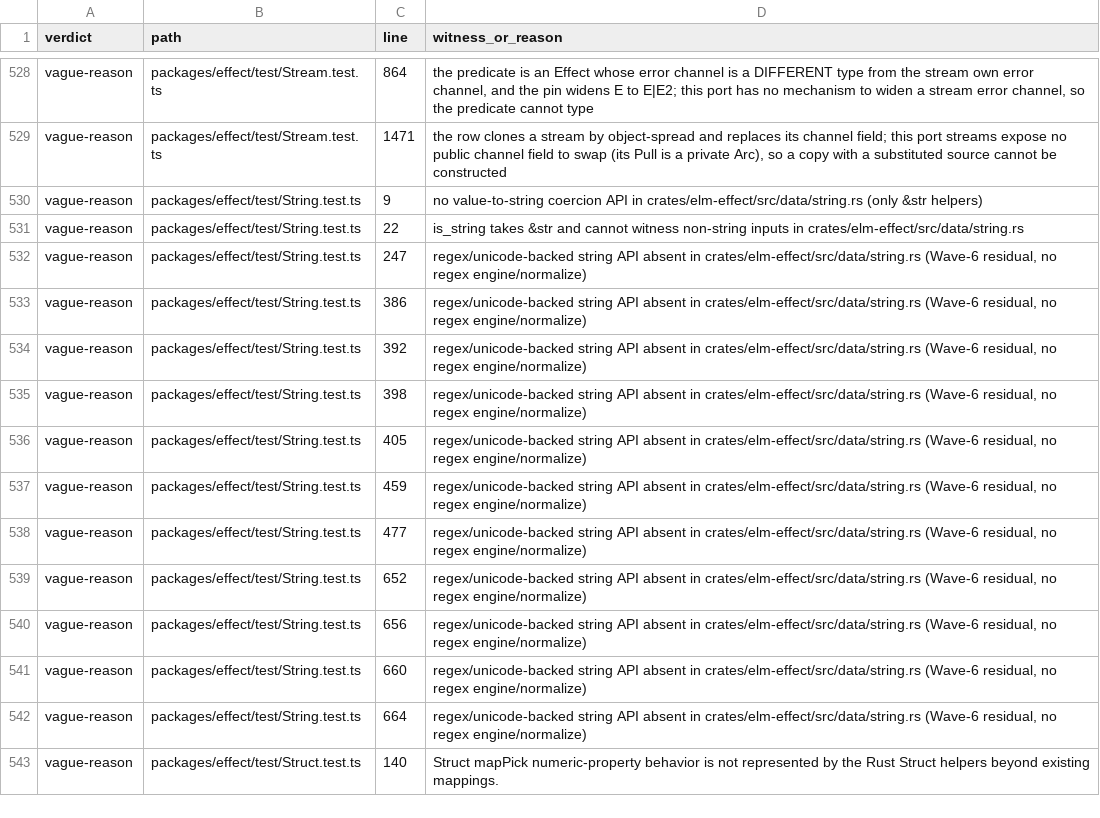
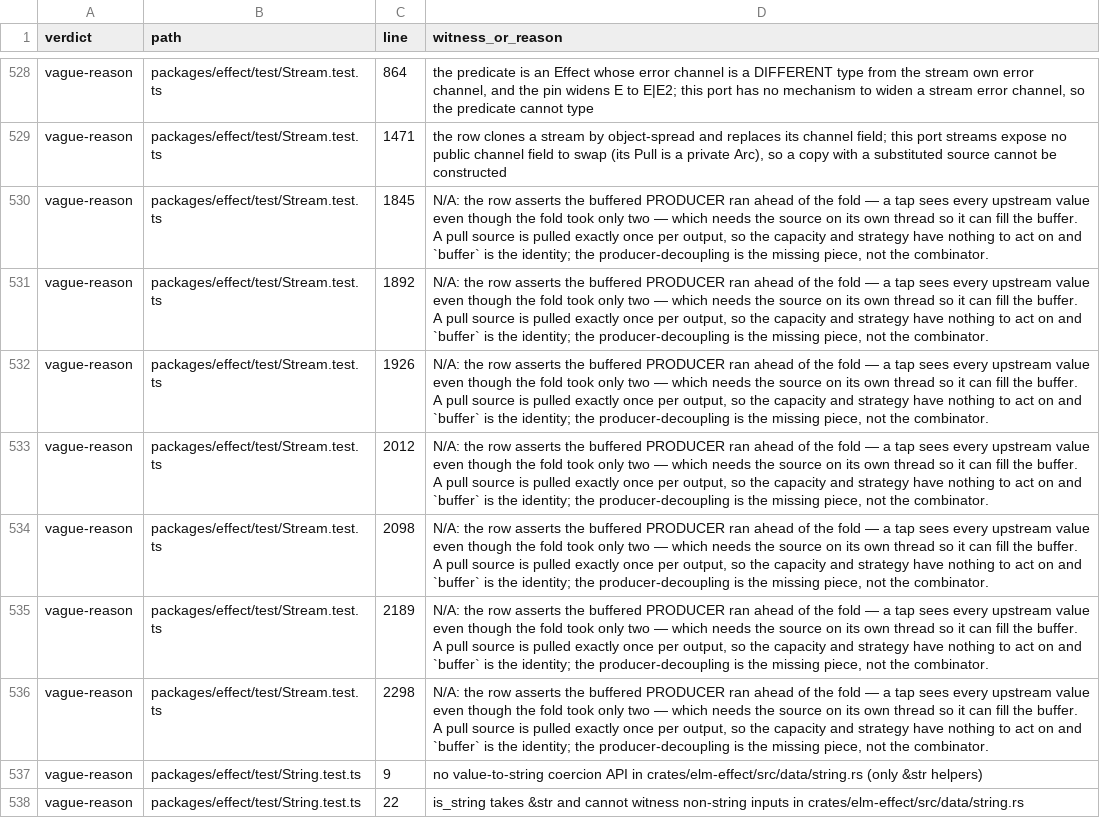
Before and after one commit to bangedorrunt/elm-effect-rs, a TSV file: conformance/witness-audit.tsv, drawn as a sheet; only a part is shown, gaps mark what is left out; the shorter side is filled out with more unchanged rows.

```diff
--- a/conformance/witness-audit.tsv
+++ b/conformance/witness-audit.tsv
@@ -529,2 +529,9 @@ vague-reason	packages/effect/test/Stream.test.ts	864	the predicate is an Effect
 vague-reason	packages/effect/test/Stream.test.ts	1471	the row clones a stream by object-spread and replaces its channel field; this port streams expose no public channel field to swap (its Pull is a private Arc), so a copy with a substituted source cannot be constructed
+vague-reason	packages/effect/test/Stream.test.ts	1845	N/A: the row asserts the buffered PRODUCER ran ahead of the fold — a tap sees every upstream value even though the fold took only two — which needs the source on its own thread so it can fill the buffer. A pull source is pulled exactly once per output, so the capacity and strategy have nothing to act on and `buffer` is the identity; the producer-decoupling is the missing piece, not the combinator.
+vague-reason	packages/effect/test/Stream.test.ts	1892	N/A: the row asserts the buffered PRODUCER ran ahead of the fold — a tap sees every upstream value even though the fold took only two — which needs the source on its own thread so it can fill the buffer. A pull source is pulled exactly once per output, so the capacity and strategy have nothing to act on and `buffer` is the identity; the producer-decoupling is the missing piece, not the combinator.
+vague-reason	packages/effect/test/Stream.test.ts	1926	N/A: the row asserts the buffered PRODUCER ran ahead of the fold — a tap sees every upstream value even though the fold took only two — which needs the source on its own thread so it can fill the buffer. A pull source is pulled exactly once per output, so the capacity and strategy have nothing to act on and `buffer` is the identity; the producer-decoupling is the missing piece, not the combinator.
+vague-reason	packages/effect/test/Stream.test.ts	2012	N/A: the row asserts the buffered PRODUCER ran ahead of the fold — a tap sees every upstream value even though the fold took only two — which needs the source on its own thread so it can fill the buffer. A pull source is pulled exactly once per output, so the capacity and strategy have nothing to act on and `buffer` is the identity; the producer-decoupling is the missing piece, not the combinator.
+vague-reason	packages/effect/test/Stream.test.ts	2098	N/A: the row asserts the buffered PRODUCER ran ahead of the fold — a tap sees every upstream value even though the fold took only two — which needs the source on its own thread so it can fill the buffer. A pull source is pulled exactly once per output, so the capacity and strategy have nothing to act on and `buffer` is the identity; the producer-decoupling is the missing piece, not the combinator.
+vague-reason	packages/effect/test/Stream.test.ts	2189	N/A: the row asserts the buffered PRODUCER ran ahead of the fold — a tap sees every upstream value even though the fold took only two — which needs the source on its own thread so it can fill the buffer. A pull source is pulled exactly once per output, so the capacity and strategy have nothing to act on and `buffer` is the identity; the producer-decoupling is the missing piece, not the combinator.
+vague-reason	packages/effect/test/Stream.test.ts	2298	N/A: the row asserts the buffered PRODUCER ran ahead of the fold — a tap sees every upstream value even though the fold took only two — which needs the source on its own thread so it can fill the buffer. A pull source is pulled exactly once per output, so the capacity and strategy have nothing to act on and `buffer` is the identity; the producer-decoupling is the missing piece, not the combinator.
 vague-reason	packages/effect/test/String.test.ts	9	no value-to-string coercion API in crates/elm-effect/src/data/string.rs (only &str helpers)
```
Also changed, not shown: 3 other files.
